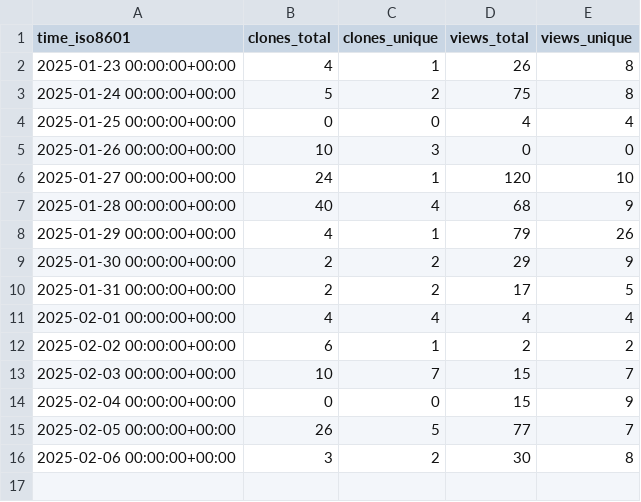
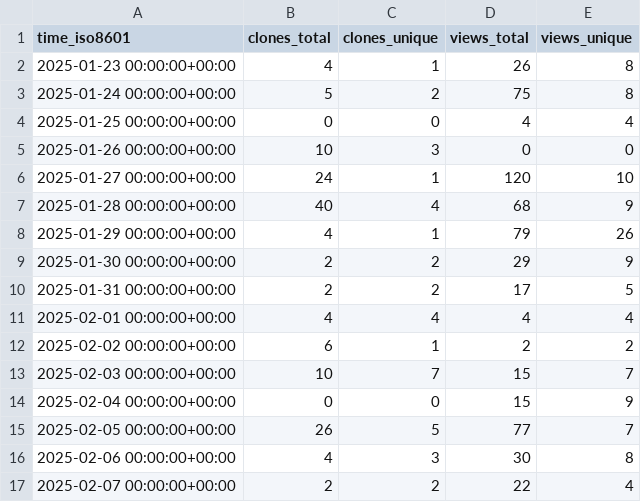
Before and after one commit to astro-informatics/s2fft, a CSV file: astro-informatics/s2fft/ghrs-data/views_clones_aggregate.csv, drawn as a sheet.

```diff
--- a/astro-informatics/s2fft/ghrs-data/views_clones_aggregate.csv
+++ b/astro-informatics/s2fft/ghrs-data/views_clones_aggregate.csv
@@ -15,2 +15,3 @@ time_iso8601,clones_total,clones_unique,views_total,views_unique
 2025-02-05 00:00:00+00:00,26,5,77,7
-2025-02-06 00:00:00+00:00,3,2,30,8
+2025-02-06 00:00:00+00:00,4,3,30,8
+2025-02-07 00:00:00+00:00,2,2,22,4
```
Also changed, not shown: 1 other file.
